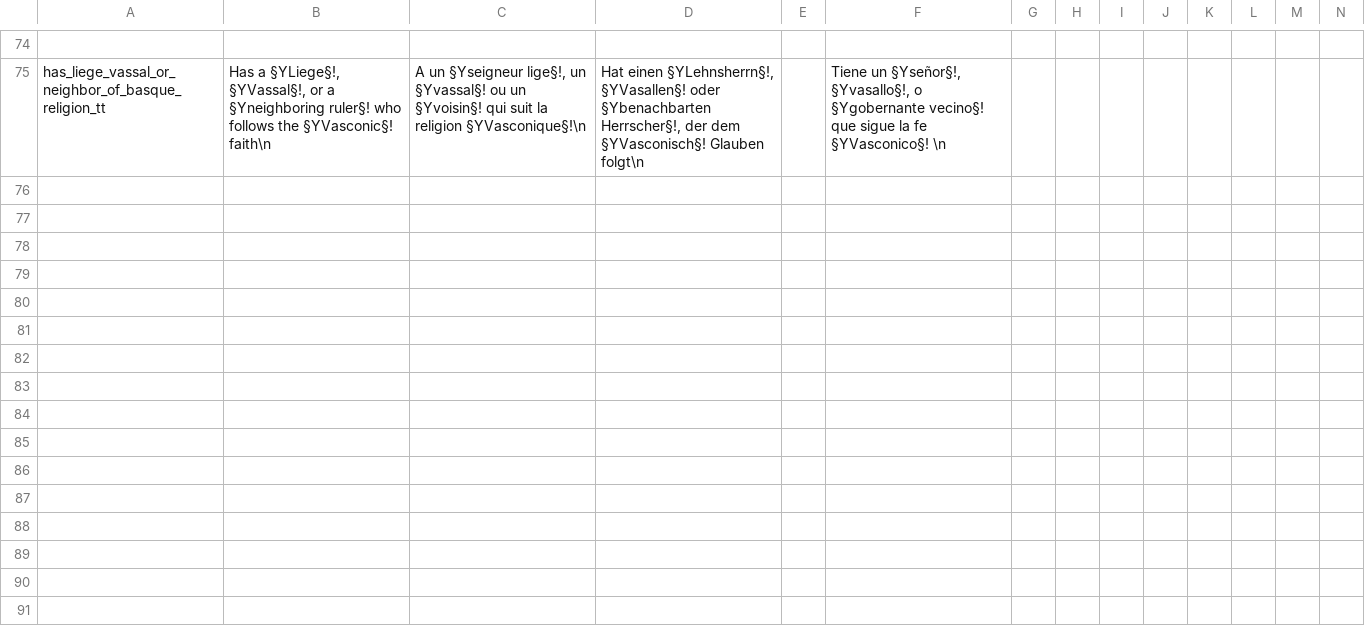
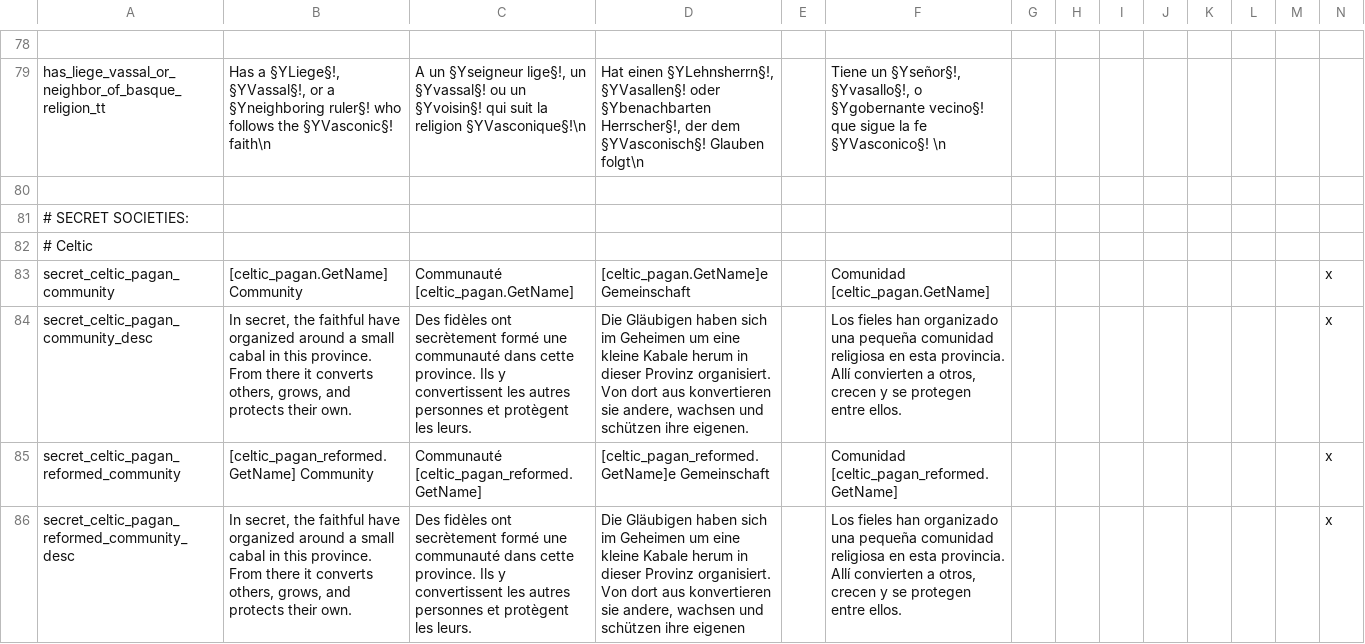
Before and after one commit to ck2plus/CK2Plus_Rewrite, a CSV file: CK2Plus_expanded/localisation/000_CK2Plus_expanded_societies.csv, drawn as a sheet; only a part is shown, gaps mark what is left out; rows hold the shown columns only; the diff covers the shown part only; the diff names each change by its address in the sheet, - before the commit and + after, or states it on an @@ line.

Commit message:
Fix: Add missing Celtic/Basque localisation

```diff
--- a/CK2Plus_expanded/localisation/000_CK2Plus_expanded_societies.csv
+++ b/CK2Plus_expanded/localisation/000_CK2Plus_expanded_societies.csv
+row 80: (empty)
+row 81: # SECRET SOCIETIES:
+row 82: # Celtic
+row 83: secret_celtic_pagan_community | [celtic_pagan.GetName] Community | Communauté [celtic_pagan.GetName] | [celtic_pagan.GetName]e Gemeinschaft |  | Comunidad [celtic_pagan.GetName] |  |  |  |  |  |  |  | x
+row 84: secret_celtic_pagan_community_desc | In secret, the faithful have organized around a small cabal in this province. From there it converts others, grows, and protects their own. | Des fidèles ont secrètement formé une communauté dans cette province. Ils y convertissent les autres personnes et protègent les leurs. | Die Gläubigen haben sich im Geheimen um eine kleine Kabale herum in dieser Provinz organisiert. Von dort aus konvertieren sie andere, wachsen und schützen ihre eigenen. |  | Los fieles han organizado una pequeña comunidad religiosa en esta provincia. Allí convierten a otros, crecen y se protegen entre ellos. |  |  |  |  |  |  |  | x
+row 85: secret_celtic_pagan_reformed_community | [celtic_pagan_reformed.GetName] Community | Communauté [celtic_pagan_reformed.GetName] | [celtic_pagan_reformed.GetName]e Gemeinschaft |  | Comunidad [celtic_pagan_reformed.GetName] |  |  |  |  |  |  |  | x
+row 86: secret_celtic_pagan_reformed_community_desc | In secret, the faithful have organized around a small cabal in this province. From there it converts others, grows, and protects their own. | Des fidèles ont secrètement formé une communauté dans cette province. Ils y convertissent les autres personnes et protègent les leurs. | Die Gläubigen haben sich im Geheimen um eine kleine Kabale herum in dieser Provinz organisiert. Von dort aus konvertieren sie andere, wachsen und schützen ihre eigenen |  | Los fieles han organizado una pequeña comunidad religiosa en esta provincia. Allí convierten a otros, crecen y se protegen entre ellos. |  |  |  |  |  |  |  | x
```
Also changed, not shown: 10 added rows and 4 edited cells elsewhere in this file, CK2Plus_expanded/localisation/000_CK2Plus_expanded_traits.csv, 2 other files.
